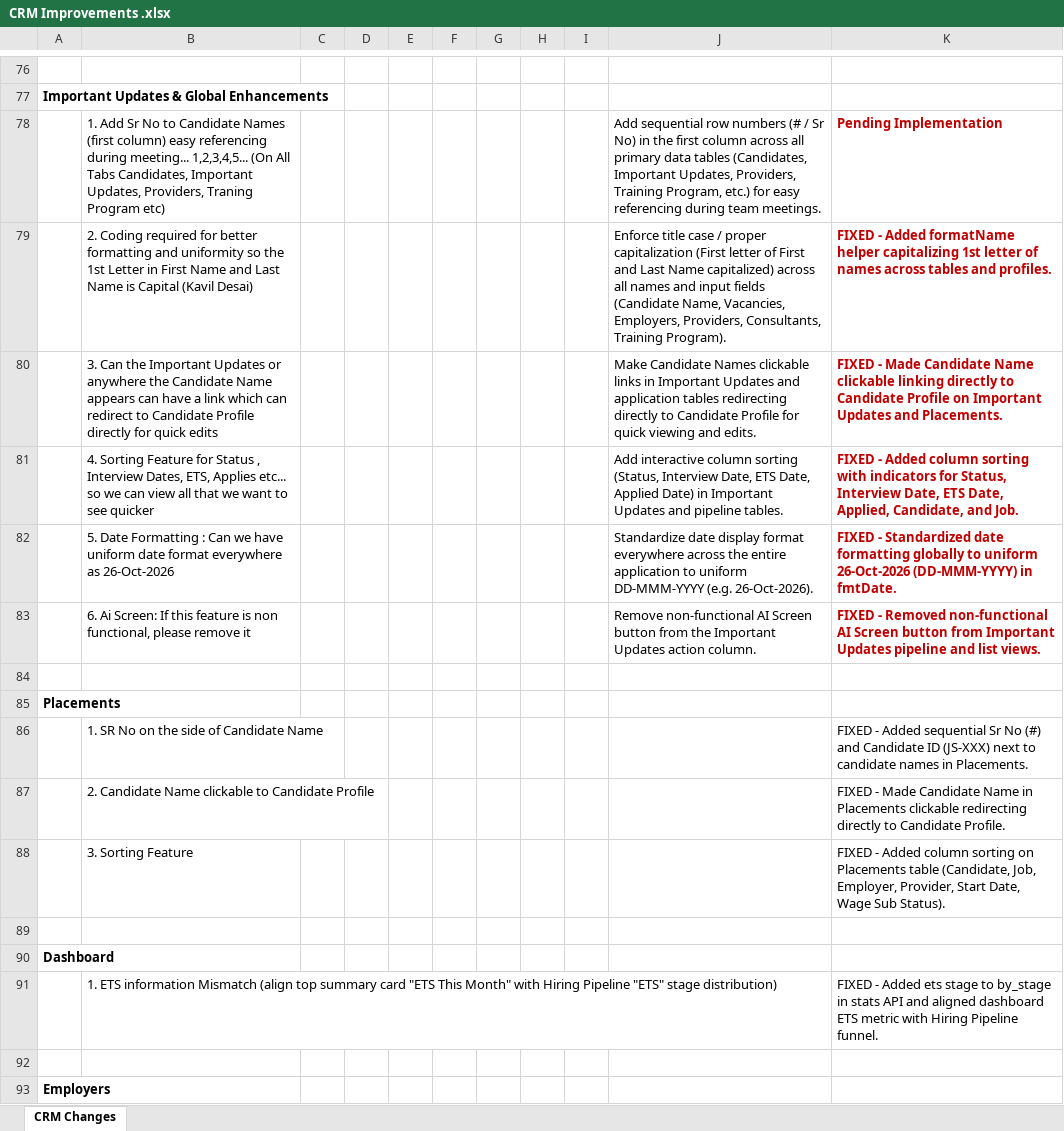
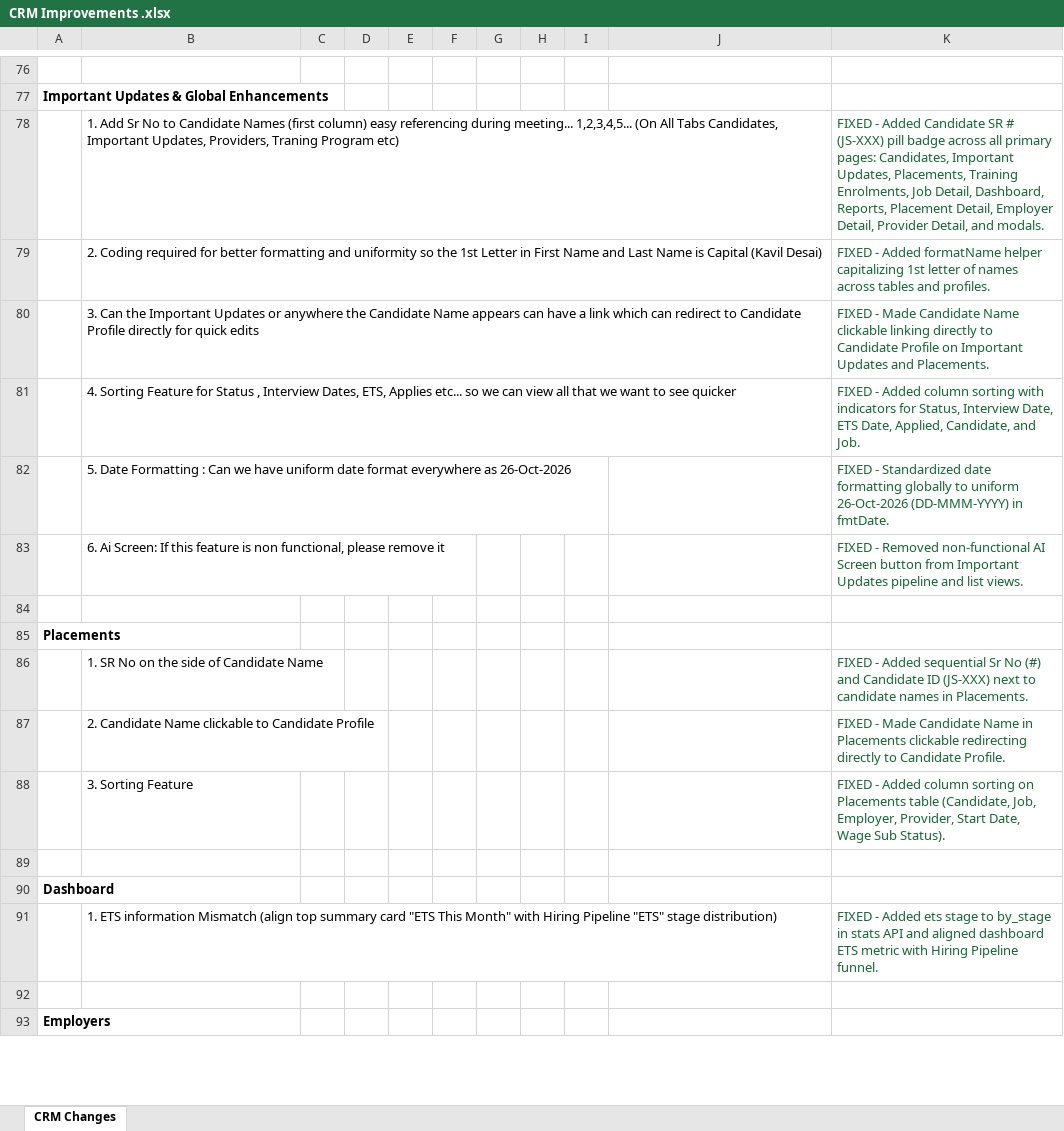
Before and after one commit to gitpraths/ats-platforms, an Excel workbook: doc/CRM Improvements .xlsx, sheet CRM Changes, drawn as a sheet; only a part is shown, gaps mark what is left out; values as stored, in another font and other column widths than the file's, no borders; removed rows and columns are numbered as before the commit, all else as after; the diff covers the shown part only; the diff names each change by its address in the sheet, - before the commit and + after, or states it on an @@ line.

Commit message:
docs: format CRM improvements spreadsheet and update all completed statuses

```diff
--- a/doc/CRM Improvements .xlsx (sheet CRM Changes)
+++ b/doc/CRM Improvements .xlsx (sheet CRM Changes)
-row 78:  | 1. Add Sr No to Candidate Names (first column) easy referencing during meeting... 1,2,3,4,5... (On All Tabs Candidates, Important Updates, Providers, Traning Program etc) |  |  |  |  |  |  |  | Add sequential row numbers (# / Sr No) in the first column across all primary data tables (Candidates, Important Updates, Providers, Training Program, etc.) for easy referencing during team meetings. | Pending Implementation
+row 78:  | 1. Add Sr No to Candidate Names (first column) easy referencing during meeting... 1,2,3,4,5... (On All Tabs Candidates, Important Updates, Providers, Traning Program etc) |  |  |  |  |  |  |  |  | FIXED - Added Candidate SR # (JS-XXX) pill badge across all primary pages: Candidates, Important Updates, Placements, Training Enrolments, Job Detail, Dashboard, Reports, Placement Detail, Employer Detail, Provider Detail, and modals.
-J79: Enforce title case / proper capitalization (First letter of First and Last Name capitalized) across all names and input fields (Candidate Name, Vacancies, Employers, Providers, Consultants, Training Program).
+J79: (empty)
@@ K79:K83 bold: on → off, text colour: #C00000 → #166534 @@
-J80: Make Candidate Names clickable links in Important Updates and application tables redirecting directly to Candidate Profile for quick viewing and edits.
+J80: (empty)
-J81: Add interactive column sorting (Status, Interview Date, ETS Date, Applied Date) in Important Updates and pipeline tables.
+J81: (empty)
-J82: Standardize date display format everywhere across the entire application to uniform DD-MMM-YYYY (e.g. 26-Oct-2026).
+J82: (empty)
-J83: Remove non-functional AI Screen button from the Important Updates action column.
+J83: (empty)
-K86:K88 text colour: black
+K86:K88 text colour: #166534
-K91 text colour: black
+K91 text colour: #166534
```
Also changed, not shown: 4 edited cells and cell formats elsewhere in this sheet.
